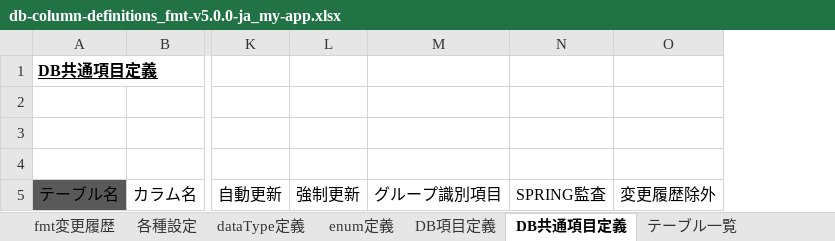
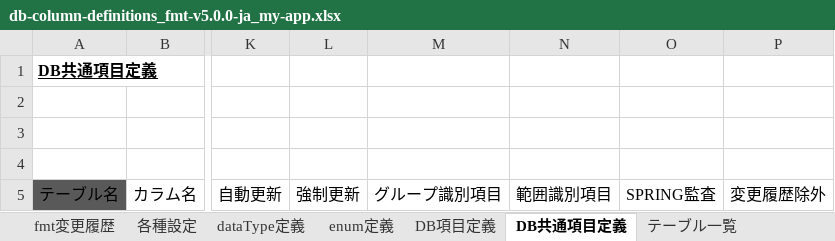
Before and after one commit to ecuacion-jp/ecuacion-tool-code-generator, an Excel workbook: excel-format/db-column-definitions_fmt-v5.0.0-ja_my-app.xlsx, sheet DB共通項目定義, drawn as a sheet; only a part is shown, gaps mark what is left out; values as stored, in another font and other column widths than the file's, no borders; table styles not drawn; the diff names each change by its address in the sheet, - before the commit and + after, or states it on an @@ line.

Commit message:
Admin scope filter generation added
- ADMIN_SCOPE added to General Settings (COLUMN_NAME, DATA_TYPE_NAME,
TABLE_NAMES_WITHOUT_ADMIN_SCOPE)
- "Admin Scope Identifier" column added at column N of DB Item
Definition and DB Common Item Definition (format v5.0.0 overwritten,
existing Excel files need migration)
- @FilterDef/@Filter and JpaFilterUtil generation added, including child
collections
- Generation now fails when a table is not classified for the admin
scope

```diff
--- a/excel-format/db-column-definitions_fmt-v5.0.0-ja_my-app.xlsx (sheet DB共通項目定義)
+++ b/excel-format/db-column-definitions_fmt-v5.0.0-ja_my-app.xlsx (sheet DB共通項目定義)
+column N, row 5: 範囲識別項目
```
Also changed, not shown: sheet 各種設定, sheet DB項目定義, sheet fmt変更履歴, hidden cells, excel-format/db-column-definitions_fmt-v5.0.0-en_my-app.xlsx, 26 other files.
